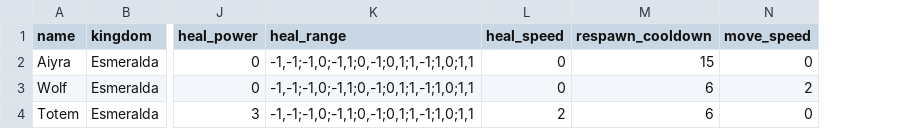
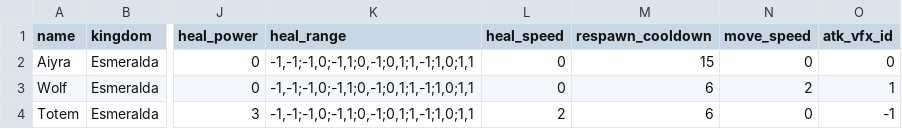
Before and after one commit to Paulo-Aragao/soul-of-stones, a TSV file: Assets/StreamingAssets/cards.tsv, drawn as a sheet; only a part is shown, gaps mark what is left out; the diff names each change by its address in the sheet, - before the commit and + after, or states it on an @@ line.

```diff
--- a/Assets/StreamingAssets/cards.tsv
+++ b/Assets/StreamingAssets/cards.tsv
+column O (atk_vfx_id), rows 2-4: 0 | 1 | -1
```
Also changed, not shown: 13 other files.
